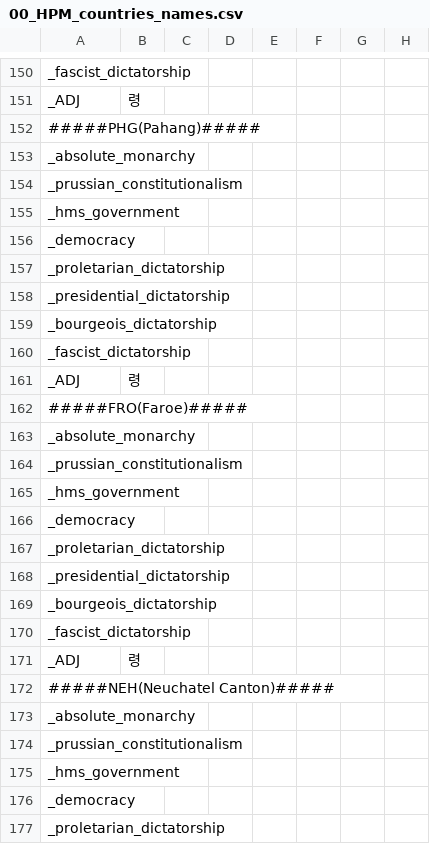
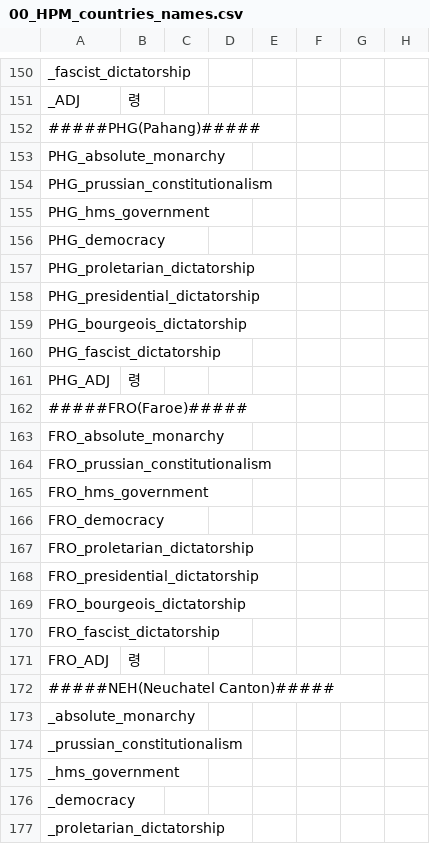
Before and after one commit to kimjeon-il/-Historical-Project-Mod-Korean-Patch, a CSV file: localisation/00_HPM_countries_names.csv, drawn as a sheet; only a part is shown, gaps mark what is left out; the diff covers the shown part only; the diff names each change by its address in the sheet, - before the commit and + after, or states it on an @@ line.

Commit message:
Update 00_HPM_countries_names.csv

```diff
--- a/localisation/00_HPM_countries_names.csv
+++ b/localisation/00_HPM_countries_names.csv
-A153: _absolute_monarchy
+A153: PHG_absolute_monarchy
-A154: _prussian_constitutionalism
+A154: PHG_prussian_constitutionalism
-A155: _hms_government
+A155: PHG_hms_government
-A156: _democracy
+A156: PHG_democracy
-A157: _proletarian_dictatorship
+A157: PHG_proletarian_dictatorship
-A158: _presidential_dictatorship
+A158: PHG_presidential_dictatorship
-A159: _bourgeois_dictatorship
+A159: PHG_bourgeois_dictatorship
-A160: _fascist_dictatorship
+A160: PHG_fascist_dictatorship
-A161: _ADJ
+A161: PHG_ADJ
-A163: _absolute_monarchy
+A163: FRO_absolute_monarchy
-A164: _prussian_constitutionalism
+A164: FRO_prussian_constitutionalism
-A165: _hms_government
+A165: FRO_hms_government
-A166: _democracy
+A166: FRO_democracy
-A167: _proletarian_dictatorship
+A167: FRO_proletarian_dictatorship
-A168: _presidential_dictatorship
+A168: FRO_presidential_dictatorship
-A169: _bourgeois_dictatorship
+A169: FRO_bourgeois_dictatorship
-A170: _fascist_dictatorship
+A170: FRO_fascist_dictatorship
-A171: _ADJ
+A171: FRO_ADJ
```
Also changed, not shown: 109 edited cells elsewhere in this file.
